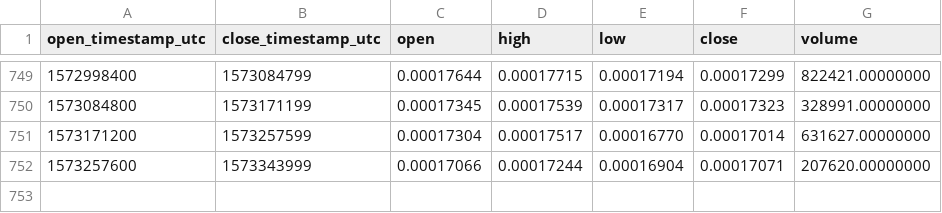
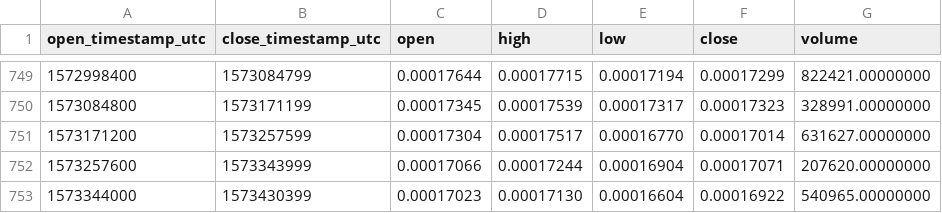
Before and after one commit to cryptobigbro/binance-LRCETH, a CSV file: binance-LRCETH-1d.csv, drawn as a sheet; only a part is shown, gaps mark what is left out; the diff names each change by its address in the sheet, - before the commit and + after, or states it on an @@ line.

Commit message:
Update OHLCV data.

```diff
--- a/binance-LRCETH-1d.csv
+++ b/binance-LRCETH-1d.csv
+row 753: 1573344000 | 1573430399 | 0.00017023 | 0.00017130 | 0.00016604 | 0.00016922 | 540965.00000000
```
Also changed, not shown: 1 other file.
